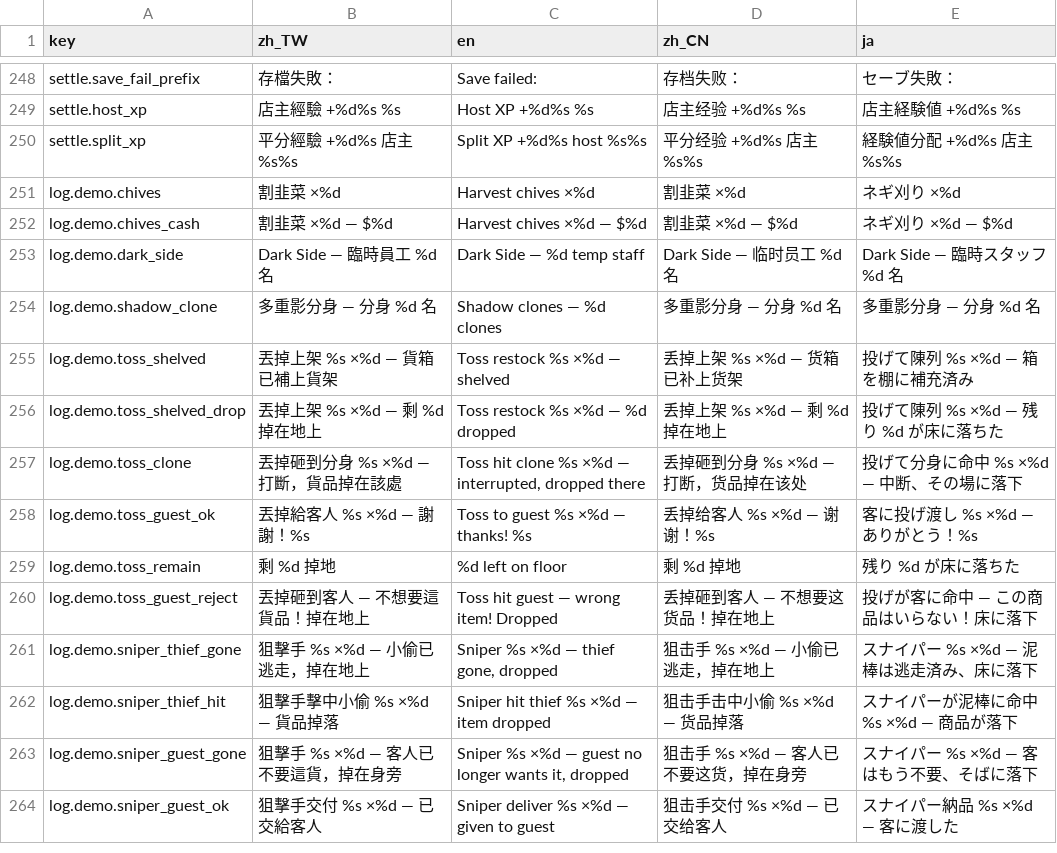
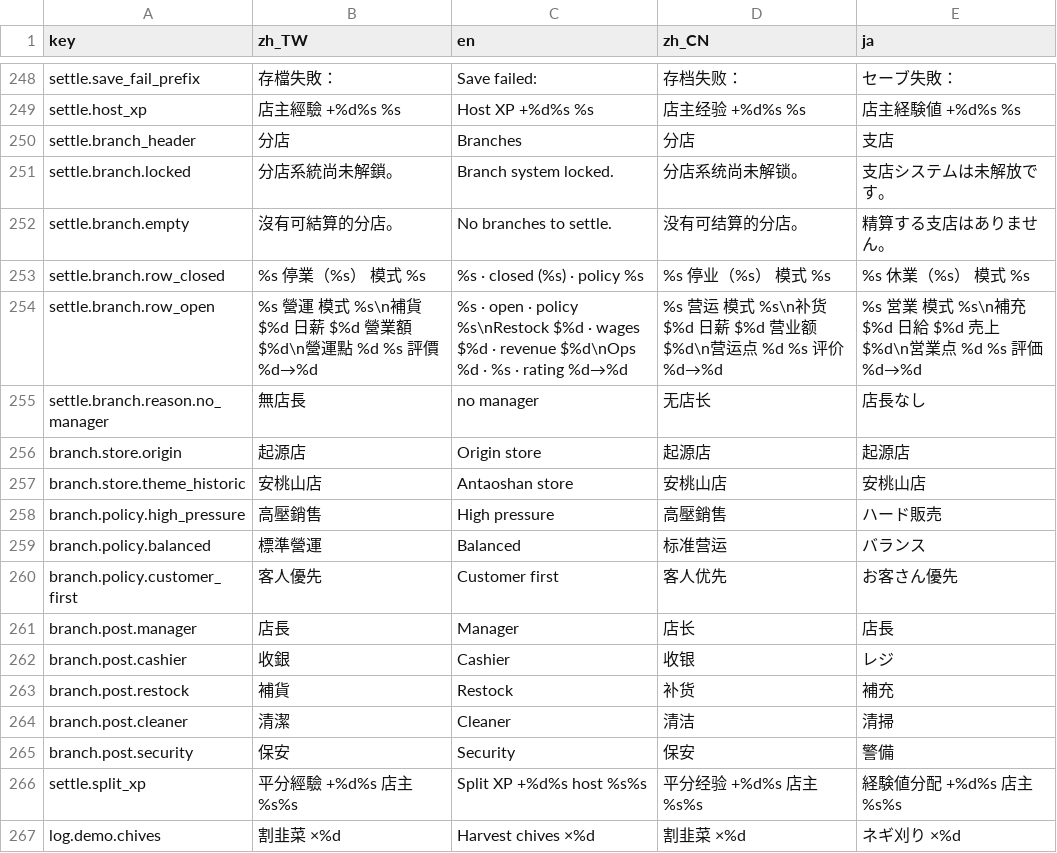
Before and after one commit to bzkit1983/imdoing, a CSV file: godot/game/locale/data.csv, drawn as a sheet; only a part is shown, gaps mark what is left out; the shorter side is filled out with more unchanged rows.

```diff
--- a/godot/game/locale/data.csv
+++ b/godot/game/locale/data.csv
@@ -249,2 +249,18 @@ settle.save_fail_prefix,存檔失敗：,Save failed: ,存档失败：,セーブ
 settle.host_xp,店主經驗 +%d%s　%s,Host XP +%d%s  %s,店主经验 +%d%s　%s,店主経験値 +%d%s　%s
+settle.branch_header,分店,Branches,分店,支店
+settle.branch.locked,分店系統尚未解鎖。,Branch system locked.,分店系统尚未解锁。,支店システムは未解放です。
+settle.branch.empty,沒有可結算的分店。,No branches to settle.,没有可结算的分店。,精算する支店はありません。
+settle.branch.row_closed,%s　停業（%s）　模式 %s,%s · closed (%s) · policy %s,%s　停业（%s）　模式 %s,%s　休業（%s）　模式 %s
+settle.branch.row_open,%s　營運　模式 %s\n補貨 $%d　日薪 $%d　營業額 $%d\n營運點 %d　%s　評價 %d→%d,%s · open · policy %s\nRestock $%d · wages $%d · revenue $%d\nOps %d · %s · rating %d→%d,%s　营运　模式 %s\n补货 $%d　日薪 $%d　营业额 $%d\n营运点 %d　%s　评价 %d→%d,%s　営業　模式 %s\n補充 $%d　日給 $%d　売上 $%d\n営業点 %d　%s　評価 %d→%d
+settle.branch.reason.no_manager,無店長,no manager,无店长,店長なし
+branch.store.origin,起源店,Origin store,起源店,起源店
+branch.store.theme_historic,安桃山店,Antaoshan store,安桃山店,安桃山店
+branch.policy.high_pressure,高壓銷售,High pressure,高壓銷售,ハード販売
+branch.policy.balanced,標準營運,Balanced,标准营运,バランス
+branch.policy.customer_first,客人優先,Customer first,客人优先,お客さん優先
+branch.post.manager,店長,Manager,店长,店長
+branch.post.cashier,收銀,Cashier,收银,レジ
+branch.post.restock,補貨,Restock,补货,補充
+branch.post.cleaner,清潔,Cleaner,清洁,清掃
+branch.post.security,保安,Security,保安,警備
 settle.split_xp,平分經驗 +%d%s　店主 %s%s,Split XP +%d%s  host %s%s,平分经验 +%d%s　店主 %s%s,経験値分配 +%d%s　店主 %s%s
```
Also changed, not shown: godot/game/locale/strings.csv, 22 other files.
